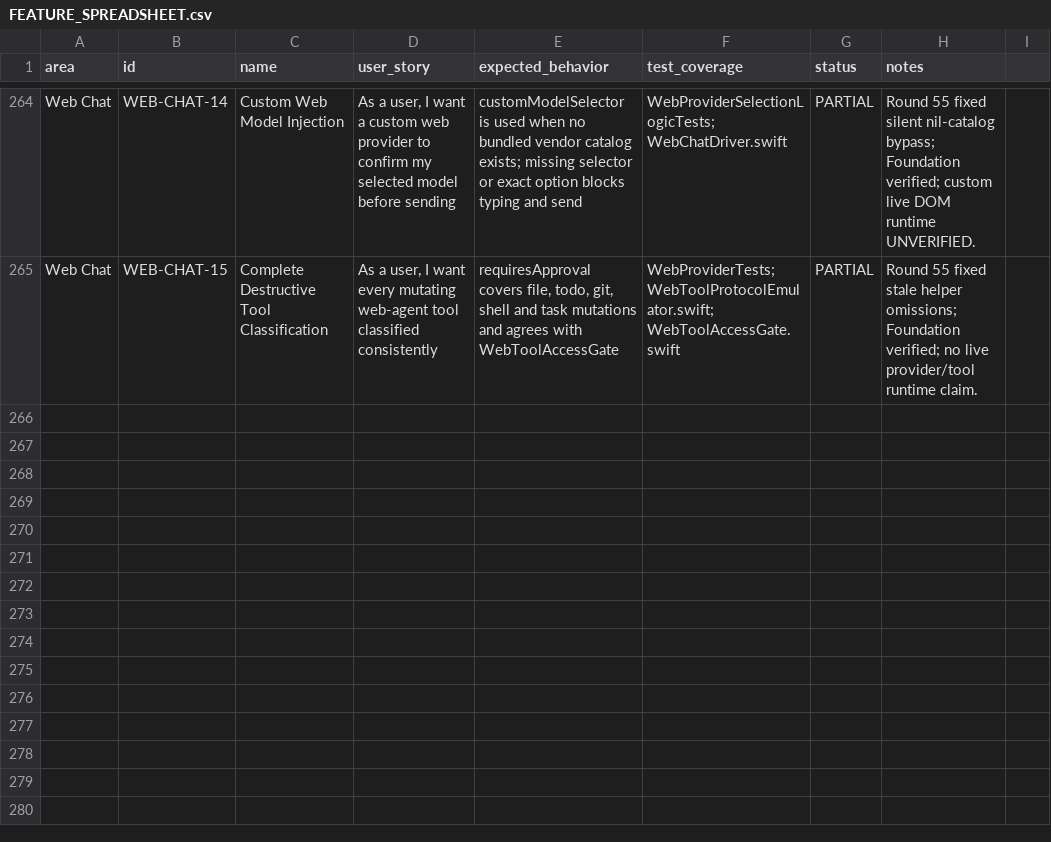
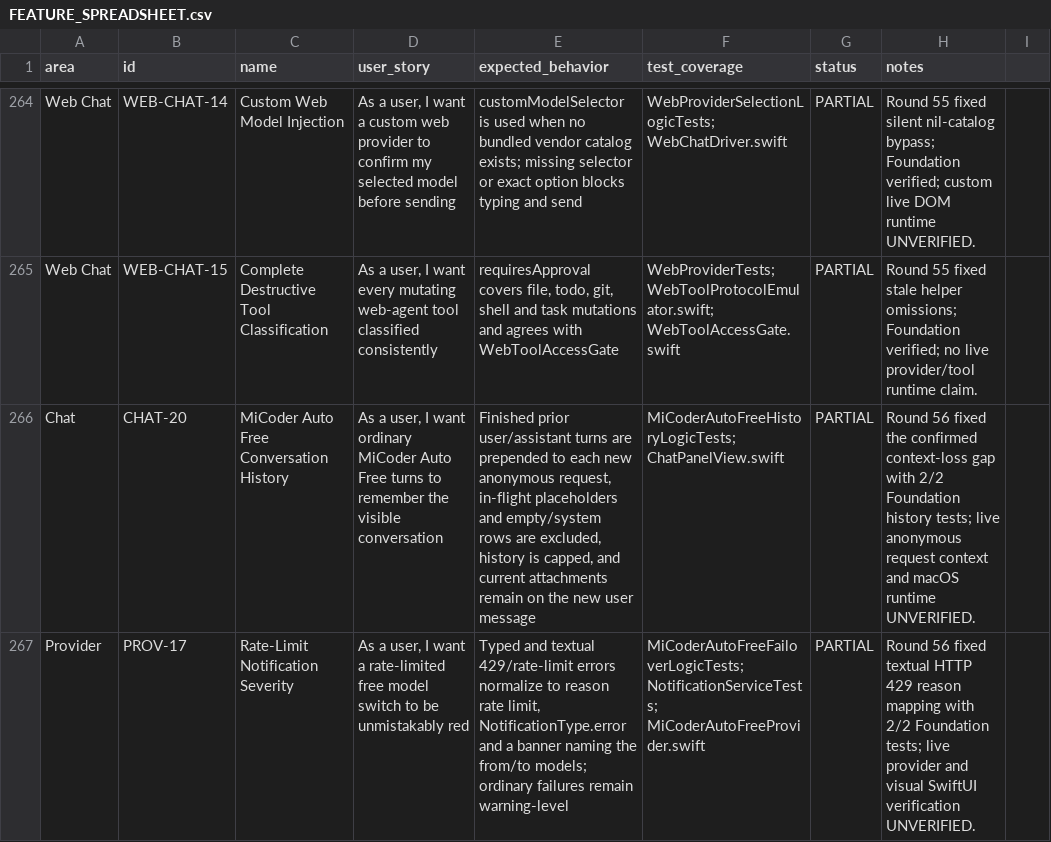
Before and after one commit to visawestern/MiCoder, a CSV file: docs/FEATURE_SPREADSHEET.csv, drawn as a sheet; only a part is shown, gaps mark what is left out.

Commit message:
Preserve Auto Free context and rate-limit severity

```diff
--- a/docs/FEATURE_SPREADSHEET.csv
+++ b/docs/FEATURE_SPREADSHEET.csv
@@ -265 +265,3 @@ Web Chat,WEB-CHAT-14,Custom Web Model Injection,"As a user, I want a custom web
 Web Chat,WEB-CHAT-15,Complete Destructive Tool Classification,"As a user, I want every mutating web-agent tool classified consistently","requiresApproval covers file, todo, git, shell and task mutations and agrees with WebToolAccessGate",WebProviderTests; WebToolProtocolEmulator.swift; WebToolAccessGate.swift,PARTIAL,"Round 55 fixed stale helper omissions; Foundation verified; no live provider/tool runtime claim."
+Chat,CHAT-20,MiCoder Auto Free Conversation History,"As a user, I want ordinary MiCoder Auto Free turns to remember the visible conversation","Finished prior user/assistant turns are prepended to each new anonymous request, in-flight placeholders and empty/system rows are excluded, history is capped, and current attachments remain on the new user message",MiCoderAutoFreeHistoryLogicTests; ChatPanelView.swift,PARTIAL,"Round 56 fixed the confirmed context-loss gap with 2/2 Foundation history tests; live anonymous request context and macOS runtime UNVERIFIED."
+Provider,PROV-17,Rate-Limit Notification Severity,"As a user, I want a rate-limited free model switch to be unmistakably red","Typed and textual 429/rate-limit errors normalize to reason rate limit, NotificationType.error and a banner naming the from/to models; ordinary failures remain warning-level",MiCoderAutoFreeFailoverLogicTests; NotificationServiceTests; MiCoderAutoFreeProvider.swift,PARTIAL,"Round 56 fixed textual HTTP 429 reason mapping with 2/2 Foundation tests; live provider and visual SwiftUI verification UNVERIFIED."
```
Also changed, not shown: 10 other files.
